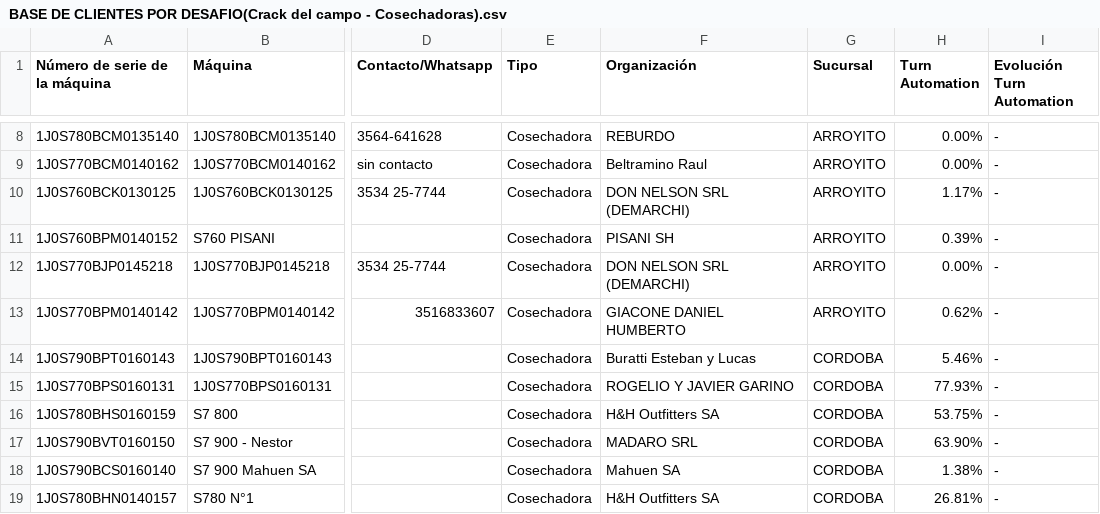
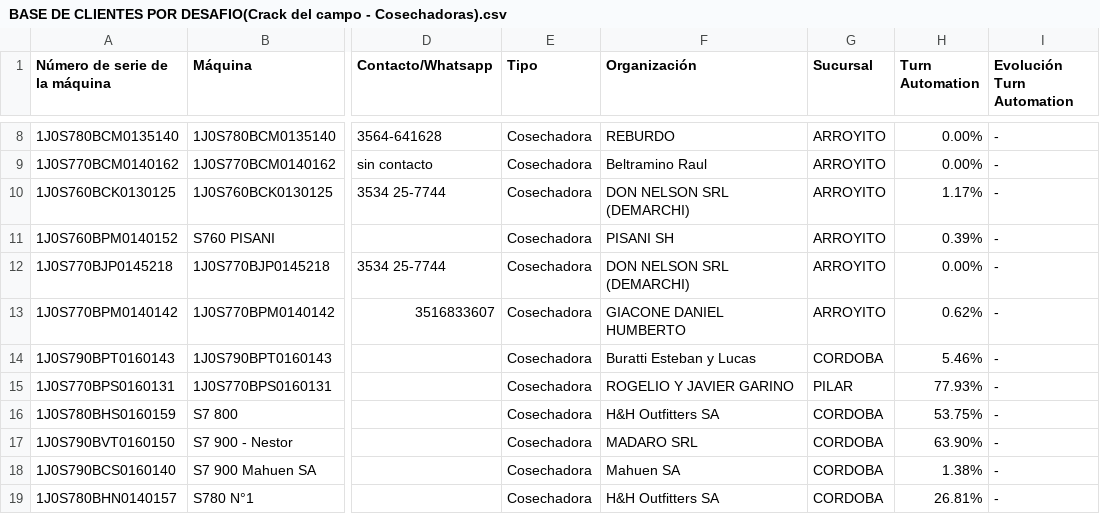
Before and after one commit to cacostaconci/crack-del-campo, a CSV file: BASE DE CLIENTES POR DESAFIO(Crack del campo - Cosechadoras).csv, drawn as a sheet; only a part is shown, gaps mark what is left out; the diff names each change by its address in the sheet, - before the commit and + after, or states it on an @@ line.

Commit message:
Update BASE DE CLIENTES POR DESAFIO(Crack del campo - Cosechadoras).csv

```diff
--- a/BASE DE CLIENTES POR DESAFIO(Crack del campo - Cosechadoras).csv
+++ b/BASE DE CLIENTES POR DESAFIO(Crack del campo - Cosechadoras).csv
-G15 (Sucursal): CORDOBA
+G15 (Sucursal): PILAR
```
